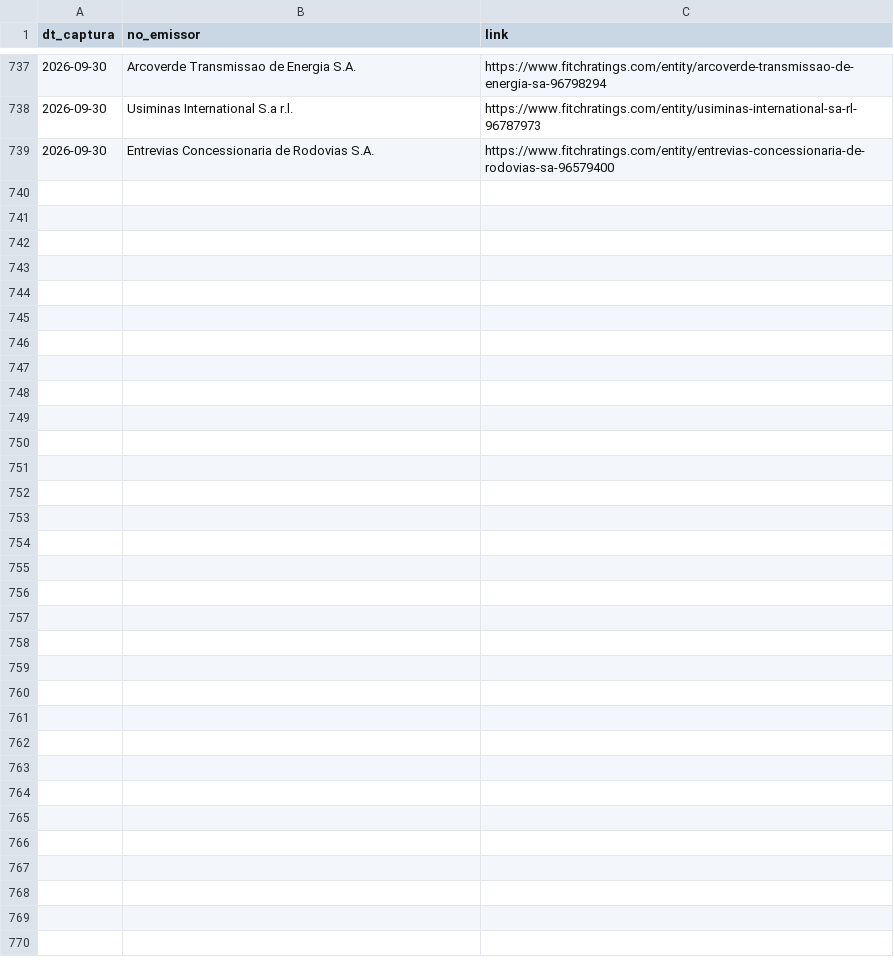
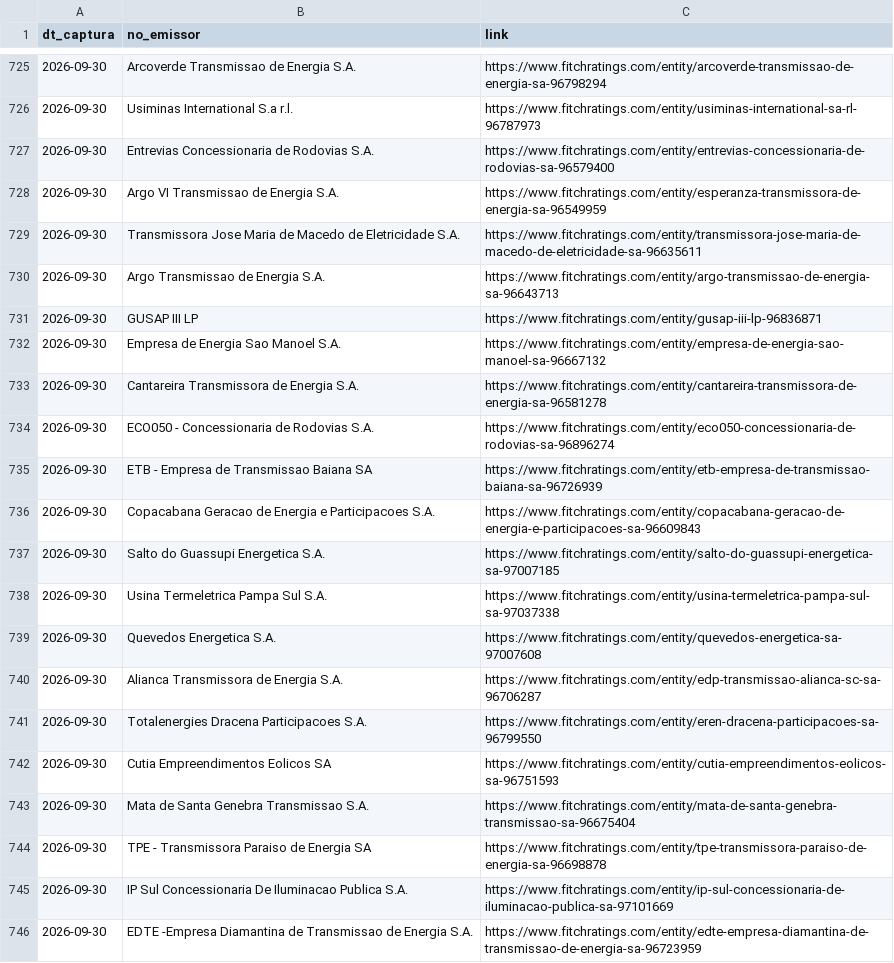
Before and after one commit to PulseDataLabs/PulseRatingsBrasil, a CSV file: data/fitch_emissores.csv, drawn as a sheet; only a part is shown, gaps mark what is left out; the diff covers the shown part only.

```diff
--- a/data/fitch_emissores.csv
+++ b/data/fitch_emissores.csv
@@ -739 +727,20 @@ dt_captura,no_emissor,link
 2026-09-30,Entrevias Concessionaria de Rodovias S.A.,https://www.fitchratings.com/entity/entrevias-concessionaria-de-rodovias-sa-96579400
+2026-09-30,Argo VI Transmissao de Energia S.A.,https://www.fitchratings.com/entity/esperanza-transmissora-de-energia-sa-96549959
+2026-09-30,Transmissora Jose Maria de Macedo de Eletricidade S.A.,https://www.fitchratings.com/entity/transmissora-jose-maria-de-macedo-de-eletricidade-sa-96635611
+2026-09-30,Argo Transmissao de Energia S.A.,https://www.fitchratings.com/entity/argo-transmissao-de-energia-sa-96643713
+2026-09-30,GUSAP III LP,https://www.fitchratings.com/entity/gusap-iii-lp-96836871
+2026-09-30,Empresa de Energia Sao Manoel S.A.,https://www.fitchratings.com/entity/empresa-de-energia-sao-manoel-sa-96667132
+2026-09-30,Cantareira Transmissora de Energia S.A.,https://www.fitchratings.com/entity/cantareira-transmissora-de-energia-sa-96581278
+2026-09-30,ECO050 - Concessionaria de Rodovias S.A.,https://www.fitchratings.com/entity/eco050-concessionaria-de-rodovias-sa-96896274
+2026-09-30,ETB - Empresa de Transmissao Baiana SA,https://www.fitchratings.com/entity/etb-empresa-de-transmissao-baiana-sa-96726939
+2026-09-30,Copacabana Geracao de Energia e Participacoes S.A.,https://www.fitchratings.com/entity/copacabana-geracao-de-energia-e-participacoes-sa-96609843
+2026-09-30,Salto do Guassupi Energetica S.A.,https://www.fitchratings.com/entity/salto-do-guassupi-energetica-sa-97007185
+2026-09-30,Usina Termeletrica Pampa Sul S.A.,https://www.fitchratings.com/entity/usina-termeletrica-pampa-sul-sa-97037338
+2026-09-30,Quevedos Energetica S.A.,https://www.fitchratings.com/entity/quevedos-energetica-sa-97007608
+2026-09-30,Alianca Transmissora de Energia S.A.,https://www.fitchratings.com/entity/edp-transmissao-alianca-sc-sa-96706287
+2026-09-30,Totalenergies Dracena Participacoes S.A.,https://www.fitchratings.com/entity/eren-dracena-participacoes-sa-96799550
+2026-09-30,Cutia Empreendimentos Eolicos SA,https://www.fitchratings.com/entity/cutia-empreendimentos-eolicos-sa-96751593
+2026-09-30,Mata de Santa Genebra Transmissao S.A.,https://www.fitchratings.com/entity/mata-de-santa-genebra-transmissao-sa-96675404
+2026-09-30,TPE - Transmissora Paraiso de Energia SA,https://www.fitchratings.com/entity/tpe-transmissora-paraiso-de-energia-sa-96698878
+2026-09-30,IP Sul Concessionaria De Iluminacao Publica S.A.,https://www.fitchratings.com/entity/ip-sul-concessionaria-de-iluminacao-publica-sa-97101669
+2026-09-30,EDTE -Empresa Diamantina de Transmissao de Energia S.A.,https://www.fitchratings.com/entity/edte-empresa-diamantina-de-transmissao-de-energia-sa-96723959
```
Also changed, not shown: 7 added rows and 31 moved rows elsewhere in this file, data/austin_ratings.csv, data/emissores_consolidado.csv, 16 other files.
